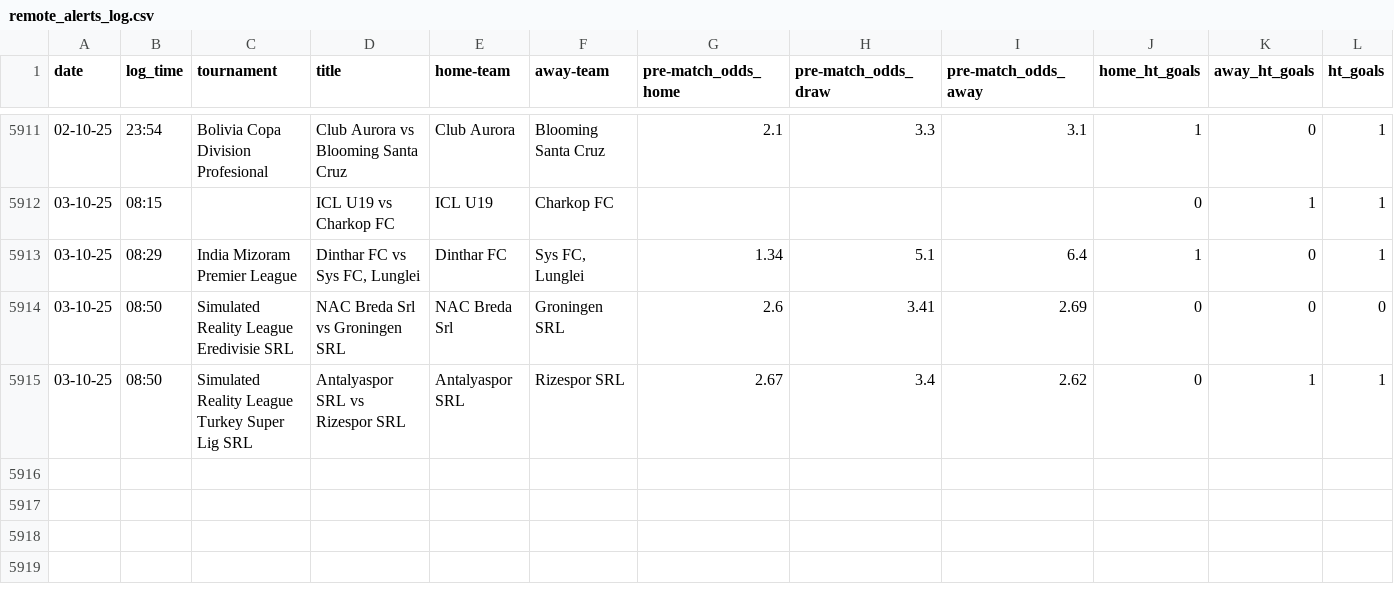
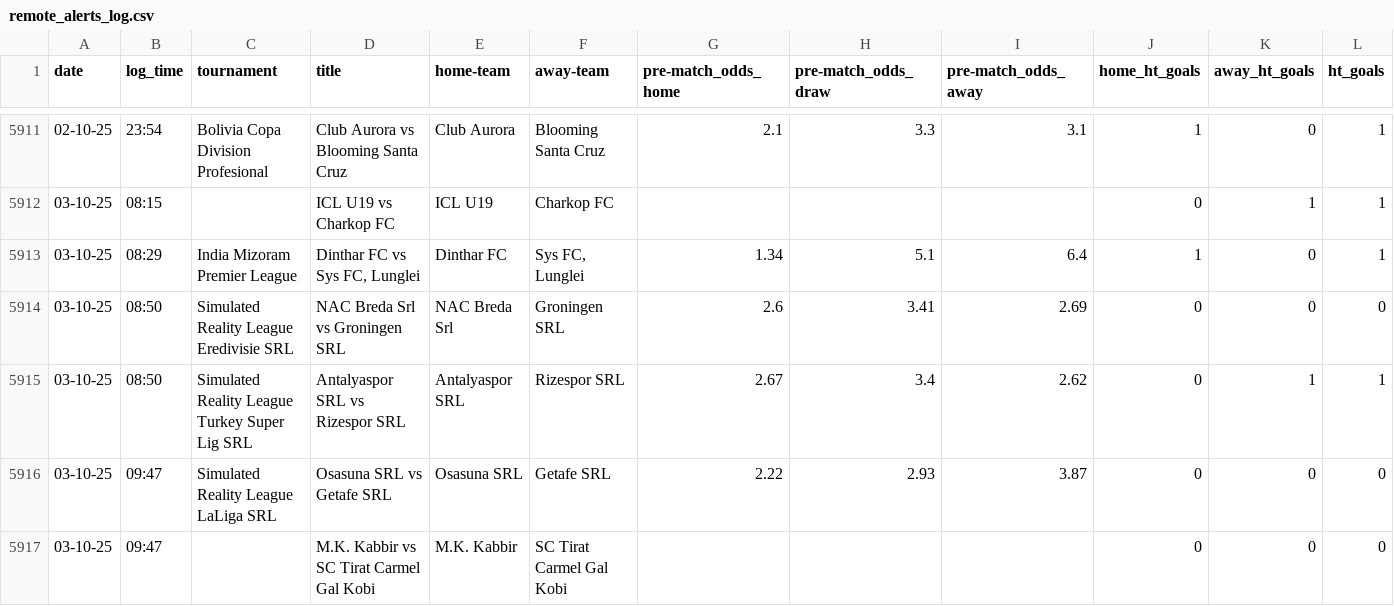
Before and after one commit to tomisile/atom, a CSV file: remote_alerts_log.csv, drawn as a sheet; only a part is shown, gaps mark what is left out; the diff names each change by its address in the sheet, - before the commit and + after, or states it on an @@ line.

```diff
--- a/remote_alerts_log.csv
+++ b/remote_alerts_log.csv
+row 5916: 03-10-25 | 09:47 | Simulated Reality League LaLiga SRL | Osasuna SRL vs Getafe SRL | Osasuna SRL | Getafe SRL | 2.22 | 2.93 | 3.87 | 0 | 0 | 0
+row 5917: 03-10-25 | 09:47 |  | M.K. Kabbir vs SC Tirat Carmel Gal Kobi | M.K. Kabbir | SC Tirat Carmel Gal Kobi |  |  |  | 0 | 0 | 0
```
